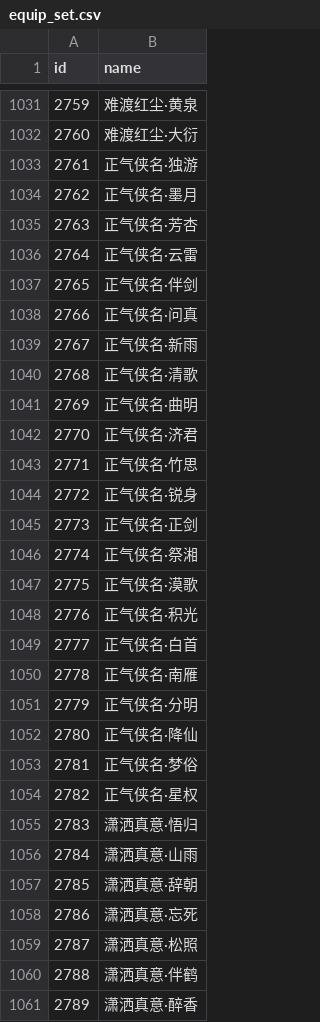
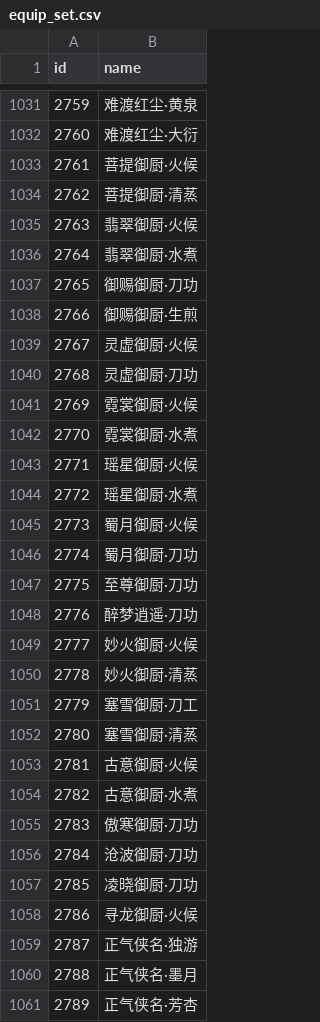
Before and after one commit to j3pz/j3pz-data-processor, a CSV file: output/equip_set.csv, drawn as a sheet; only a part is shown, gaps mark what is left out; the shorter side is filled out with more unchanged rows; addresses are those after the commit; the diff names each change by its address in the sheet, - before the commit and + after, or states it on an @@ line.

```diff
--- a/output/equip_set.csv
+++ b/output/equip_set.csv
+row 1033: 2761 | 菩提御厨·火候
+row 1034: 2762 | 菩提御厨·清蒸
+row 1035: 2763 | 翡翠御厨·火候
+row 1036: 2764 | 翡翠御厨·水煮
+row 1037: 2765 | 御赐御厨·刀功
+row 1038: 2766 | 御赐御厨·生煎
+row 1039: 2767 | 灵虚御厨·火候
+row 1040: 2768 | 灵虚御厨·刀功
+row 1041: 2769 | 霓裳御厨·火候
+row 1042: 2770 | 霓裳御厨·水煮
+row 1043: 2771 | 瑶星御厨·火候
+row 1044: 2772 | 瑶星御厨·水煮
+row 1045: 2773 | 蜀月御厨·火候
+row 1046: 2774 | 蜀月御厨·刀功
+row 1047: 2775 | 至尊御厨·刀功
+row 1048: 2776 | 醉梦逍遥·刀功
+row 1049: 2777 | 妙火御厨·火候
+row 1050: 2778 | 妙火御厨·清蒸
+row 1051: 2779 | 塞雪御厨·刀工
+row 1052: 2780 | 塞雪御厨·清蒸
+row 1053: 2781 | 古意御厨·火候
+row 1054: 2782 | 古意御厨·水煮
+row 1055: 2783 | 傲寒御厨·刀功
+row 1056: 2784 | 沧波御厨·刀功
+row 1057: 2785 | 凌晓御厨·刀功
+row 1058: 2786 | 寻龙御厨·火候
@@ column A (id) renumbered from row 1059 down @@
```
Also changed, not shown: output/effect.csv, output/enchant.csv, 25 other files.
